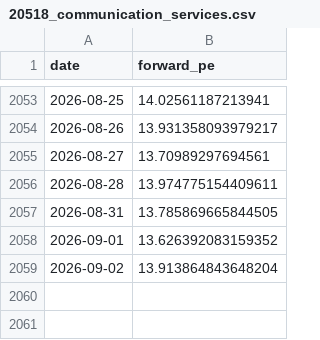
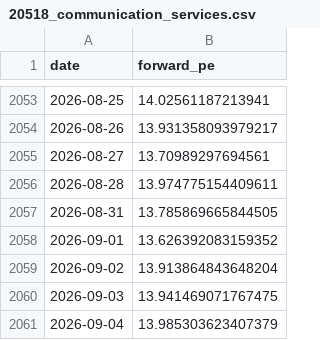
Before and after one commit to AlphaLabX1/forward-pe-viewer, a CSV file: data/20518_communication_services.csv, drawn as a sheet; only a part is shown, gaps mark what is left out; the diff names each change by its address in the sheet, - before the commit and + after, or states it on an @@ line.

```diff
--- a/data/20518_communication_services.csv
+++ b/data/20518_communication_services.csv
+row 2060: 2026-09-03 | 13.941469071767475
+row 2061: 2026-09-04 | 13.985303623407379
```
Also changed, not shown: data/20052_sandp_500.csv, data/20525_materials.csv, 29 other files.
